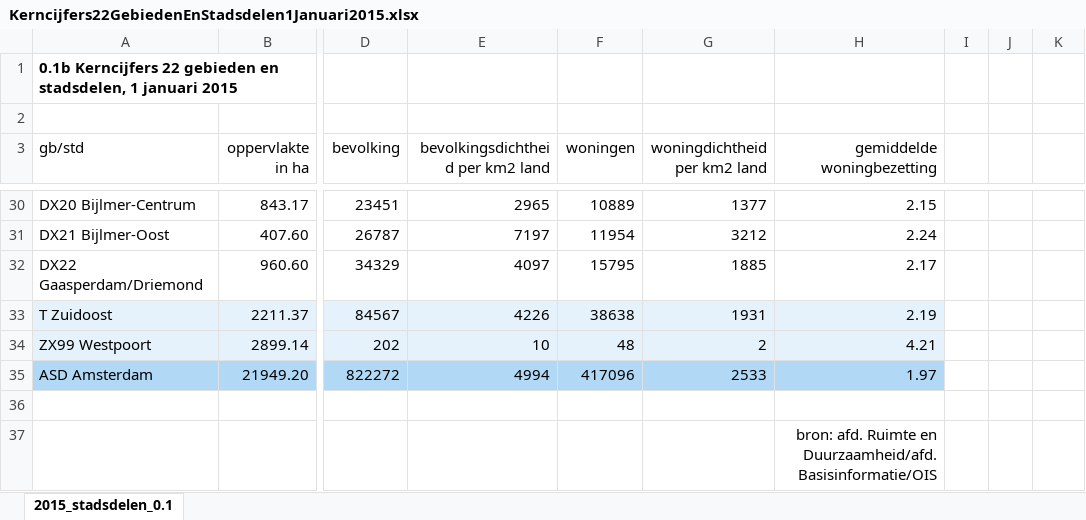
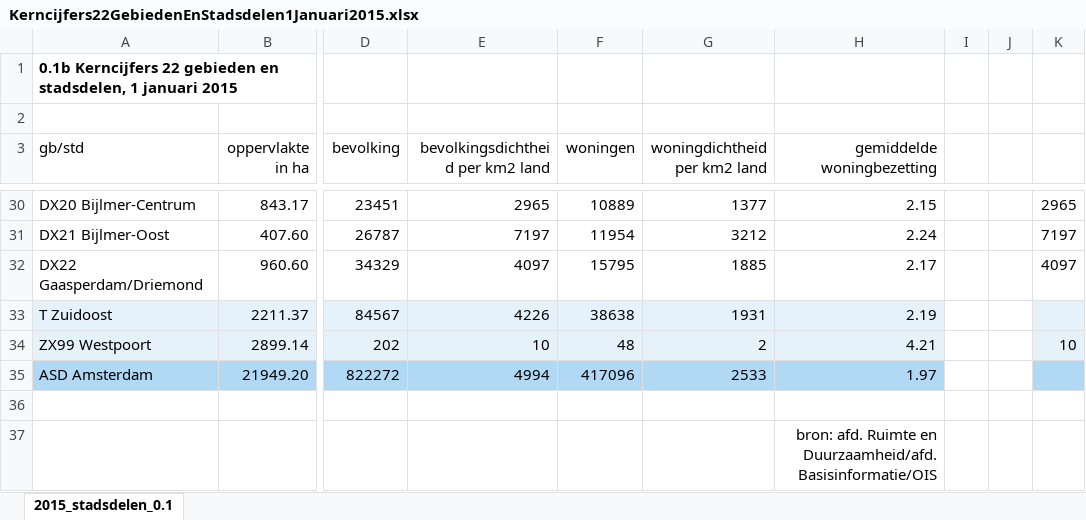
Before and after one commit to IrisdeVries/project, an Excel workbook: data/gebieden/Kerncijfers22GebiedenEnStadsdelen1Januari2015.xlsx, sheet 2015_stadsdelen_0.1, drawn as a sheet; only a part is shown, gaps mark what is left out; values as stored, in another font and other column widths than the file's, no borders; the diff covers the shown part only; the diff names each change by its address in the sheet, - before the commit and + after, or states it on an @@ line.

```diff
--- a/data/gebieden/Kerncijfers22GebiedenEnStadsdelen1Januari2015.xlsx (sheet 2015_stadsdelen_0.1)
+++ b/data/gebieden/Kerncijfers22GebiedenEnStadsdelen1Januari2015.xlsx (sheet 2015_stadsdelen_0.1)
-K30: (empty)
+K30: 2965
-K31: (empty)
+K31: 7197
-K32: (empty)
+K32: 4097
-K33:K34 fill: none
+K33:K34 fill: #E5F2FC
-K34: (empty)
+K34: 10
-K35 fill: none
+K35 fill: #B1D9F5
```
Also changed, not shown: 19 edited cells and cell formats elsewhere in this sheet, data/gebieden/Bevolking22GebiedenEnStadsdelenNaarLeeftijdsgroepen1Januari2015.xlsx, data/gebieden/GemiddeldeWOZWaardeWoningen22GebiedenEnStadsdelenX1Euro)1Januari20142015.xlsx, 12 other files.
